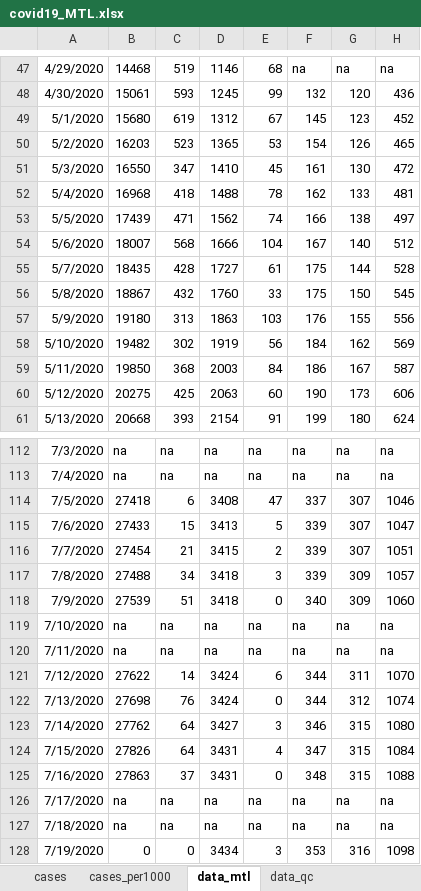
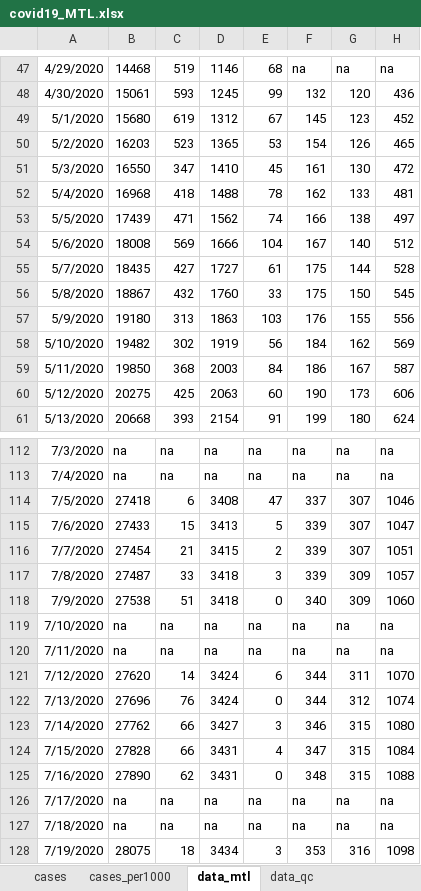
Before and after one commit to jeremymoreau/covid19mtl, an Excel workbook: app/data/covid19_MTL.xlsx, sheet data_mtl, drawn as a sheet; only a part is shown, gaps mark what is left out; values as stored, in another font and other column widths than the file's, no borders; the diff names each change by its address in the sheet, - before the commit and + after, or states it on an @@ line.

```diff
--- a/app/data/covid19_MTL.xlsx (sheet data_mtl)
+++ b/app/data/covid19_MTL.xlsx (sheet data_mtl)
-B54: 18007
+B54: 18008
-C54: 568
+C54: 569
-C55: 428
+C55: 427
-B117: 27488
+B117: 27487
-C117: 34
+C117: 33
-B118: 27539
+B118: 27538
-B121: 27622
+B121: 27620
-B122: 27698
+B122: 27696
-C123:C124: 64
+C123:C124: 66
-B124: 27826
+B124: 27828
-B125: 27863
+B125: 27890
-C125: 37
+C125: 62
-B128: 0
+B128: 28075
-C128: 0
+C128: 18
```
Also changed, not shown: sheet mtl_newcases, 1 other file.
